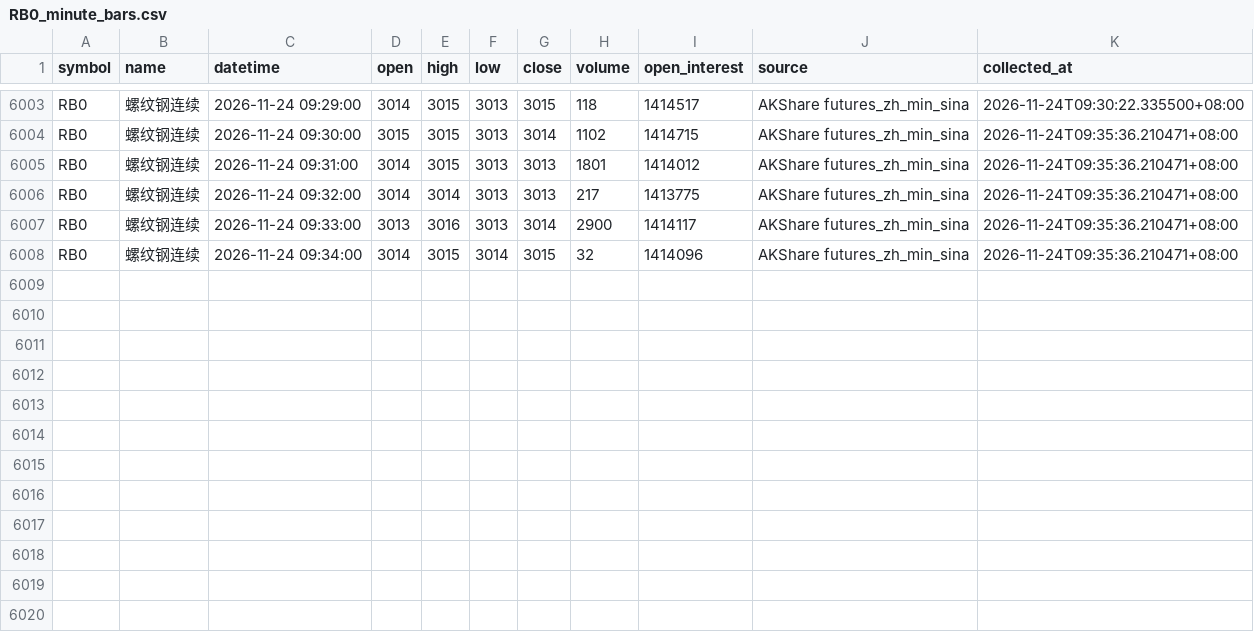
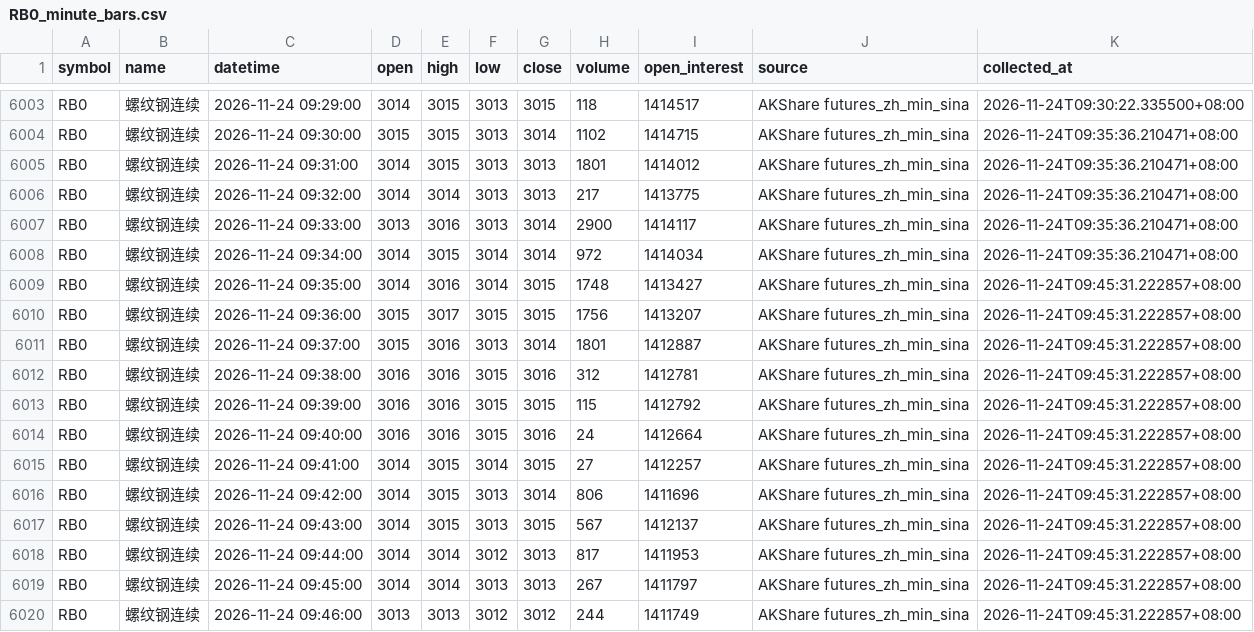
Before and after one commit to luckyjohnlucky/akshare-futures-data, a CSV file: output/RB0_minute_bars.csv, drawn as a sheet; only a part is shown, gaps mark what is left out.

```diff
--- a/output/RB0_minute_bars.csv
+++ b/output/RB0_minute_bars.csv
@@ -6007,2 +6007,14 @@ RB0,螺纹钢连续,2026-11-24 09:32:00,3014,3014,3013,3013,217,1413775,AKShare
 RB0,螺纹钢连续,2026-11-24 09:33:00,3013,3016,3013,3014,2900,1414117,AKShare futures_zh_min_sina,2026-11-24T09:35:36.210471+08:00
-RB0,螺纹钢连续,2026-11-24 09:34:00,3014,3015,3014,3015,32,1414096,AKShare futures_zh_min_sina,2026-11-24T09:35:36.210471+08:00
+RB0,螺纹钢连续,2026-11-24 09:34:00,3014,3015,3014,3014,972,1414034,AKShare futures_zh_min_sina,2026-11-24T09:35:36.210471+08:00
+RB0,螺纹钢连续,2026-11-24 09:35:00,3014,3016,3014,3015,1748,1413427,AKShare futures_zh_min_sina,2026-11-24T09:45:31.222857+08:00
+RB0,螺纹钢连续,2026-11-24 09:36:00,3015,3017,3015,3015,1756,1413207,AKShare futures_zh_min_sina,2026-11-24T09:45:31.222857+08:00
+RB0,螺纹钢连续,2026-11-24 09:37:00,3015,3016,3013,3014,1801,1412887,AKShare futures_zh_min_sina,2026-11-24T09:45:31.222857+08:00
+RB0,螺纹钢连续,2026-11-24 09:38:00,3016,3016,3015,3016,312,1412781,AKShare futures_zh_min_sina,2026-11-24T09:45:31.222857+08:00
+RB0,螺纹钢连续,2026-11-24 09:39:00,3016,3016,3015,3015,115,1412792,AKShare futures_zh_min_sina,2026-11-24T09:45:31.222857+08:00
+RB0,螺纹钢连续,2026-11-24 09:40:00,3016,3016,3015,3016,24,1412664,AKShare futures_zh_min_sina,2026-11-24T09:45:31.222857+08:00
+RB0,螺纹钢连续,2026-11-24 09:41:00,3014,3015,3014,3015,27,1412257,AKShare futures_zh_min_sina,2026-11-24T09:45:31.222857+08:00
+RB0,螺纹钢连续,2026-11-24 09:42:00,3014,3015,3013,3014,806,1411696,AKShare futures_zh_min_sina,2026-11-24T09:45:31.222857+08:00
+RB0,螺纹钢连续,2026-11-24 09:43:00,3014,3015,3013,3015,567,1412137,AKShare futures_zh_min_sina,2026-11-24T09:45:31.222857+08:00
+RB0,螺纹钢连续,2026-11-24 09:44:00,3014,3014,3012,3013,817,1411953,AKShare futures_zh_min_sina,2026-11-24T09:45:31.222857+08:00
+RB0,螺纹钢连续,2026-11-24 09:45:00,3014,3014,3013,3013,267,1411797,AKShare futures_zh_min_sina,2026-11-24T09:45:31.222857+08:00
+RB0,螺纹钢连续,2026-11-24 09:46:00,3013,3013,3012,3012,244,1411749,AKShare futures_zh_min_sina,2026-11-24T09:45:31.222857+08:00
```
Also changed, not shown: output/FG0_minute_bars.csv, output/L0_minute_bars.csv, 4 other files.
